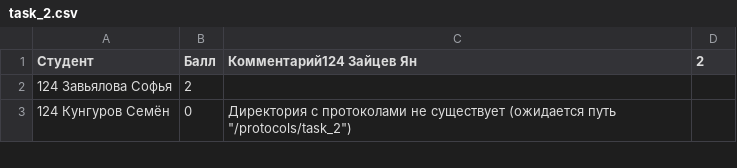
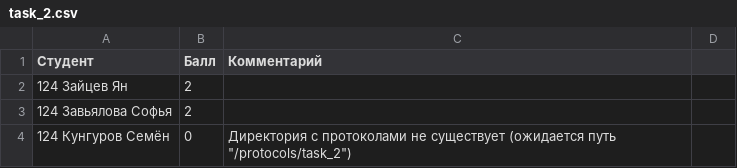
Before and after one commit to DanilaSysoev/basic_of_programming_22_22, a CSV file: homeworks/results/task_2.csv, drawn as a sheet; only a part is shown.

```diff
--- a/homeworks/results/task_2.csv
+++ b/homeworks/results/task_2.csv
@@ -1,2 +1,3 @@
-Студент,Балл,Комментарий124 Зайцев Ян,2,
+Студент,Балл,Комментарий
+124 Зайцев Ян,2,
 124 Завьялова Софья,2,
```
Also changed, not shown: homeworks/results/task_1.csv, homeworks/results/task_3.csv, 5 other files.
